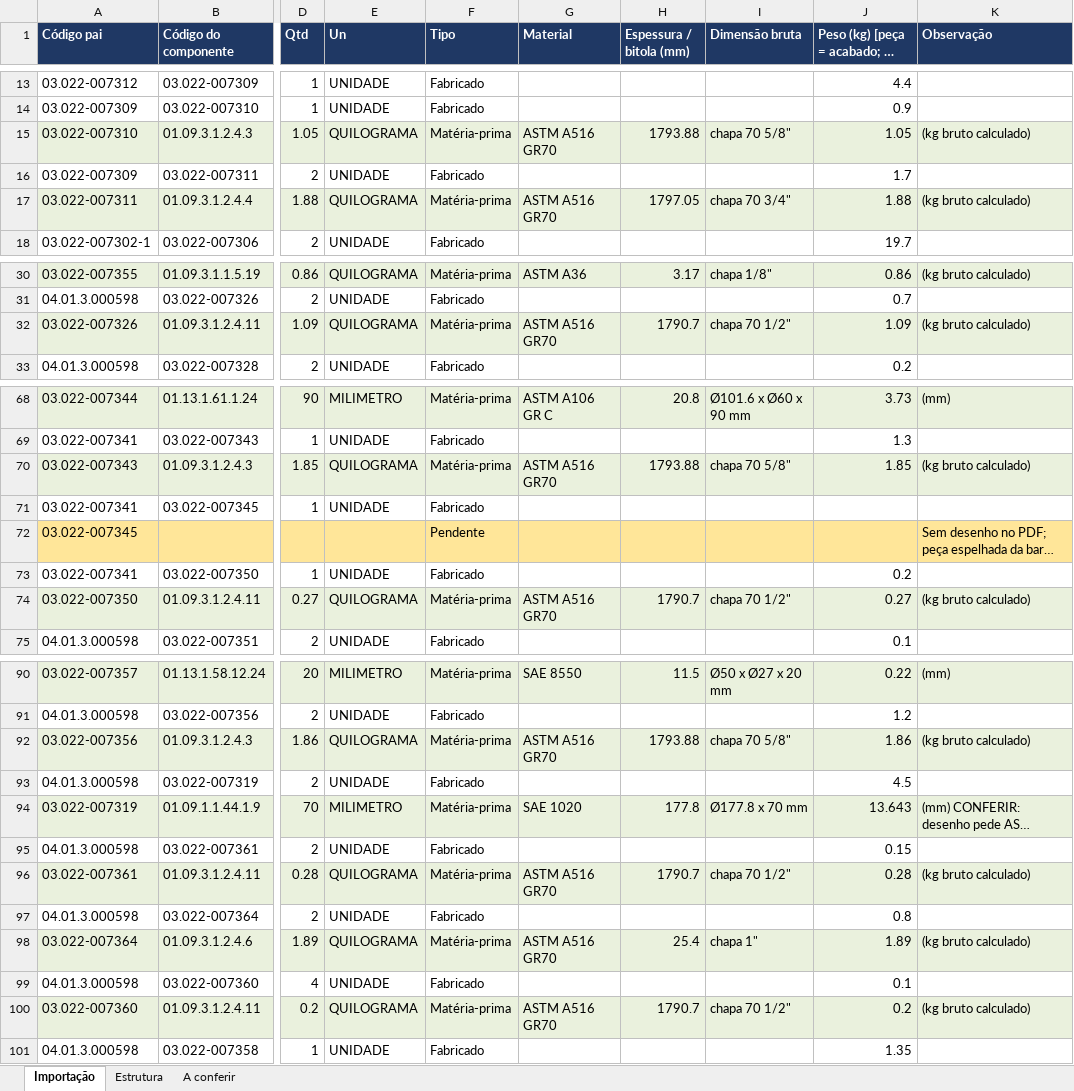
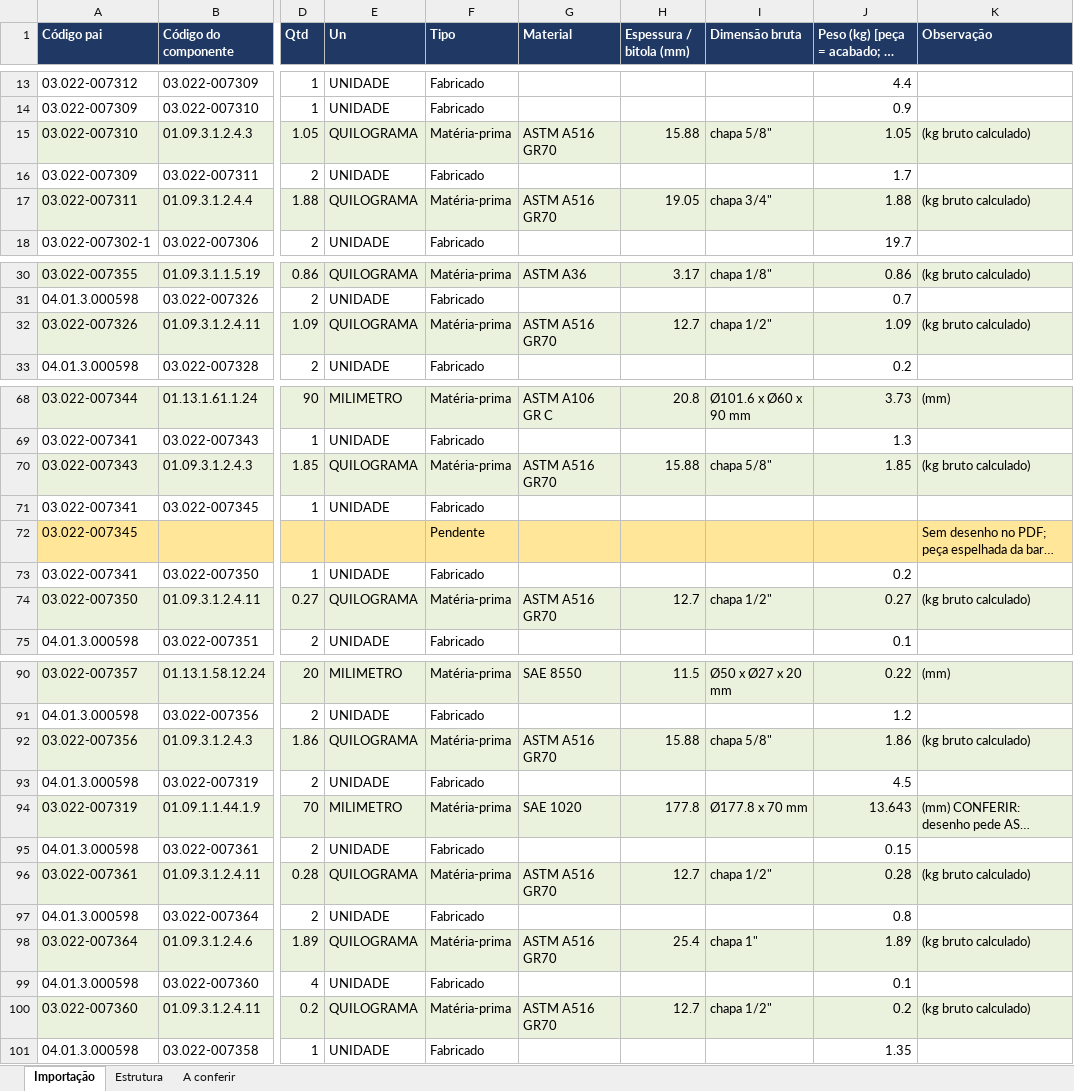
Before and after one commit to miguelgrigolato/Minc, an Excel workbook: Estrutura_04.01.3.000598.xlsx, sheet Importação, drawn as a sheet; only a part is shown, gaps mark what is left out; long unchanged cells end in …; values as stored, in another font and other column widths than the file's, no borders; the diff covers the shown part only; the diff names each change by its address in the sheet, - before the commit and + after, or states it on an @@ line.

```diff
--- a/Estrutura_04.01.3.000598.xlsx (sheet Importação)
+++ b/Estrutura_04.01.3.000598.xlsx (sheet Importação)
-H15 (Espessura / bitola (mm)): 1793.88
+H15 (Espessura / bitola (mm)): 15.88
-I15 (Dimensão bruta): chapa 70 5/8"
+I15 (Dimensão bruta): chapa 5/8"
-H17 (Espessura / bitola (mm)): 1797.05
+H17 (Espessura / bitola (mm)): 19.05
-I17 (Dimensão bruta): chapa 70 3/4"
+I17 (Dimensão bruta): chapa 3/4"
-H32 (Espessura / bitola (mm)): 1790.7
+H32 (Espessura / bitola (mm)): 12.7
-I32 (Dimensão bruta): chapa 70 1/2"
+I32 (Dimensão bruta): chapa 1/2"
-H70 (Espessura / bitola (mm)): 1793.88
+H70 (Espessura / bitola (mm)): 15.88
-I70 (Dimensão bruta): chapa 70 5/8"
+I70 (Dimensão bruta): chapa 5/8"
-H74 (Espessura / bitola (mm)): 1790.7
+H74 (Espessura / bitola (mm)): 12.7
-I74 (Dimensão bruta): chapa 70 1/2"
+I74 (Dimensão bruta): chapa 1/2"
-H92 (Espessura / bitola (mm)): 1793.88
+H92 (Espessura / bitola (mm)): 15.88
-I92 (Dimensão bruta): chapa 70 5/8"
+I92 (Dimensão bruta): chapa 5/8"
-H96 (Espessura / bitola (mm)): 1790.7
+H96 (Espessura / bitola (mm)): 12.7
-I96 (Dimensão bruta): chapa 70 1/2"
+I96 (Dimensão bruta): chapa 1/2"
-H100 (Espessura / bitola (mm)): 1790.7
+H100 (Espessura / bitola (mm)): 12.7
-I100 (Dimensão bruta): chapa 70 1/2"
+I100 (Dimensão bruta): chapa 1/2"
```
Also changed, not shown: 6 edited cells elsewhere in this sheet.
